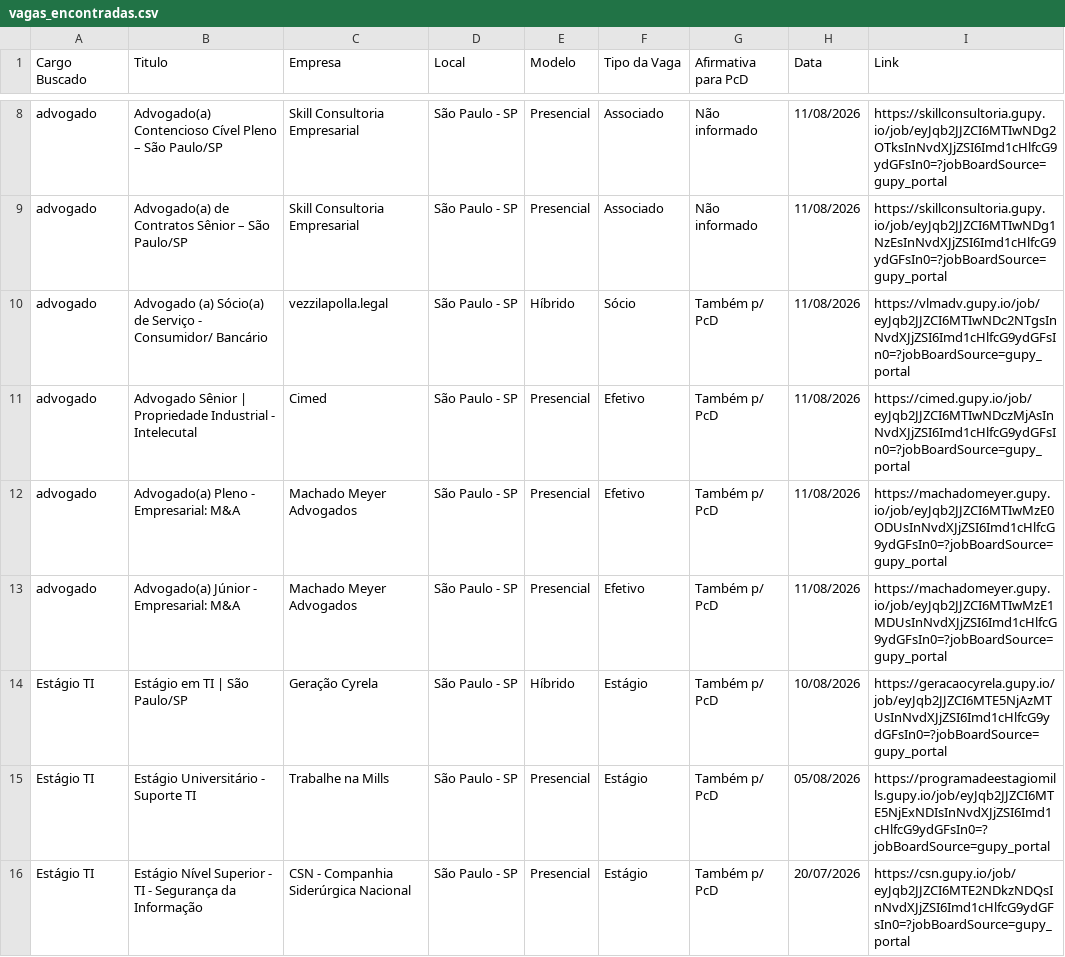
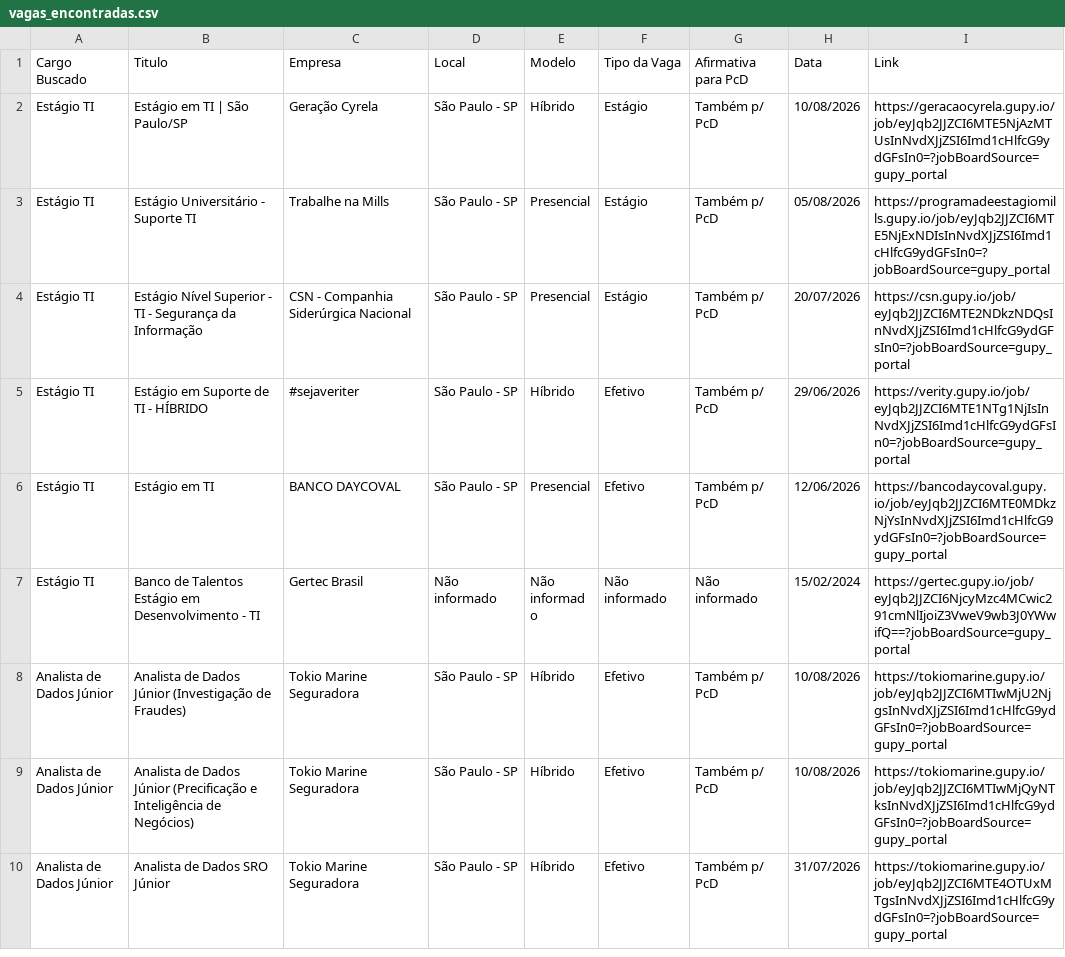
Before and after one commit to RomisonCarvalho/selenium-vagas-gupy, a CSV file: reports/vagas_encontradas.csv, drawn as a sheet; only a part is shown, gaps mark what is left out; the shorter side is filled out with more unchanged rows; the diff covers the shown part only; the diff names each change by its address in the sheet, - before the commit and + after, or states it on an @@ line.

```diff
--- a/reports/vagas_encontradas.csv
+++ b/reports/vagas_encontradas.csv
-row 8: advogado | Advogado(a) Contencioso Cível Pleno – São Paulo/SP | Skill Consultoria Empresarial | São Paulo - SP | Presencial | Associado | Não informado | 11/08/2026 | https://skillconsultoria.gupy.io/job/eyJqb2JJZCI6MTIwNDg2OTksInNvdXJjZSI6Imd1cHlfcG9ydGFsIn0=?jobBoardSource=gupy_portal
-row 9: advogado | Advogado(a) de Contratos Sênior – São Paulo/SP | Skill Consultoria Empresarial | São Paulo - SP | Presencial | Associado | Não informado | 11/08/2026 | https://skillconsultoria.gupy.io/job/eyJqb2JJZCI6MTIwNDg1NzEsInNvdXJjZSI6Imd1cHlfcG9ydGFsIn0=?jobBoardSource=gupy_portal
-row 10: advogado | Advogado (a) Sócio(a) de Serviço - Consumidor/ Bancário | vezzilapolla.legal | São Paulo - SP | Híbrido | Sócio | Também p/ PcD | 11/08/2026 | https://vlmadv.gupy.io/job/eyJqb2JJZCI6MTIwNDc2NTgsInNvdXJjZSI6Imd1cHlfcG9ydGFsIn0=?jobBoardSource=gupy_portal
-row 11: advogado | Advogado Sênior | Propriedade Industrial - Intelecutal | Cimed | São Paulo - SP | Presencial | Efetivo | Também p/ PcD | 11/08/2026 | https://cimed.gupy.io/job/eyJqb2JJZCI6MTIwNDczMjAsInNvdXJjZSI6Imd1cHlfcG9ydGFsIn0=?jobBoardSource=gupy_portal
-row 12: advogado | Advogado(a) Pleno - Empresarial: M&A | Machado Meyer Advogados | São Paulo - SP | Presencial | Efetivo | Também p/ PcD | 11/08/2026 | https://machadomeyer.gupy.io/job/eyJqb2JJZCI6MTIwMzE0ODUsInNvdXJjZSI6Imd1cHlfcG9ydGFsIn0=?jobBoardSource=gupy_portal
-row 13: advogado | Advogado(a) Júnior - Empresarial: M&A | Machado Meyer Advogados | São Paulo - SP | Presencial | Efetivo | Também p/ PcD | 11/08/2026 | https://machadomeyer.gupy.io/job/eyJqb2JJZCI6MTIwMzE1MDUsInNvdXJjZSI6Imd1cHlfcG9ydGFsIn0=?jobBoardSource=gupy_portal
```
Also changed, not shown: 6 removed rows elsewhere in this file, 2 other files.
